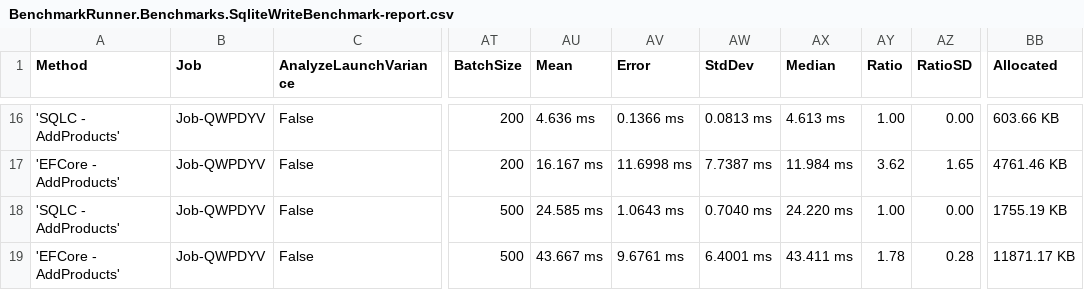
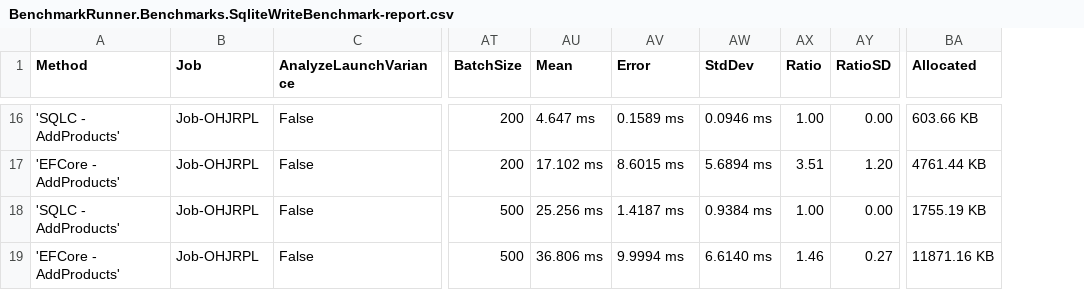
Before and after one commit to DaredevilOSS/sqlc-gen-csharp, a CSV file: BenchmarkDotNet.Artifacts/results/BenchmarkRunner.Benchmarks.SqliteWriteBenchmark-report.csv, drawn as a sheet; only a part is shown, gaps mark what is left out; removed rows and columns are numbered as before the commit, all else as after; the diff covers the shown part only; the diff names each change by its address in the sheet, - before the commit and + after, or states it on an @@ line.

```diff
--- a/BenchmarkDotNet.Artifacts/results/BenchmarkRunner.Benchmarks.SqliteWriteBenchmark-report.csv
+++ b/BenchmarkDotNet.Artifacts/results/BenchmarkRunner.Benchmarks.SqliteWriteBenchmark-report.csv
-column AX (Median), rows 16-19: 4.613 ms | 11.984 ms | 24.220 ms | 43.411 ms
-B16:B19 (Job): Job-QWPDYV
+B16:B19 (Job): Job-OHJRPL
-AU16 (Mean): 4.636 ms
+AU16 (Mean): 4.647 ms
-AV16 (Error): 0.1366 ms
+AV16 (Error): 0.1589 ms
-AW16 (StdDev): 0.0813 ms
+AW16 (StdDev): 0.0946 ms
-AU17 (Mean): 16.167 ms
+AU17 (Mean): 17.102 ms
-AV17 (Error): 11.6998 ms
+AV17 (Error): 8.6015 ms
-AW17 (StdDev): 7.7387 ms
+AW17 (StdDev): 5.6894 ms
-AX17 (Ratio): 3.62
+AX17 (Ratio): 3.51
-AY17 (RatioSD): 1.65
+AY17 (RatioSD): 1.20
-BA17 (Allocated): 4761.46 KB
+BA17 (Allocated): 4761.44 KB
-AU18 (Mean): 24.585 ms
+AU18 (Mean): 25.256 ms
-AV18 (Error): 1.0643 ms
+AV18 (Error): 1.4187 ms
-AW18 (StdDev): 0.7040 ms
+AW18 (StdDev): 0.9384 ms
-AU19 (Mean): 43.667 ms
+AU19 (Mean): 36.806 ms
-AV19 (Error): 9.6761 ms
+AV19 (Error): 9.9994 ms
-AW19 (StdDev): 6.4001 ms
+AW19 (StdDev): 6.6140 ms
-AX19 (Ratio): 1.78
+AX19 (Ratio): 1.46
-AY19 (RatioSD): 0.28
+AY19 (RatioSD): 0.27
-BA19 (Allocated): 11871.17 KB
+BA19 (Allocated): 11871.16 KB
```
Also changed, not shown: 103 edited cells elsewhere in this file, BenchmarkDotNet.Artifacts/results/BenchmarkRunner.Benchmarks.MysqlReadBenchmark-report.csv, BenchmarkDotNet.Artifacts/results/BenchmarkRunner.Benchmarks.MysqlWriteBenchmark-report.csv, 30 other files.
